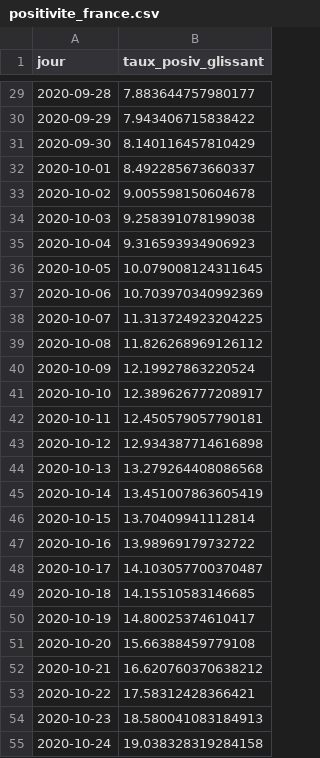
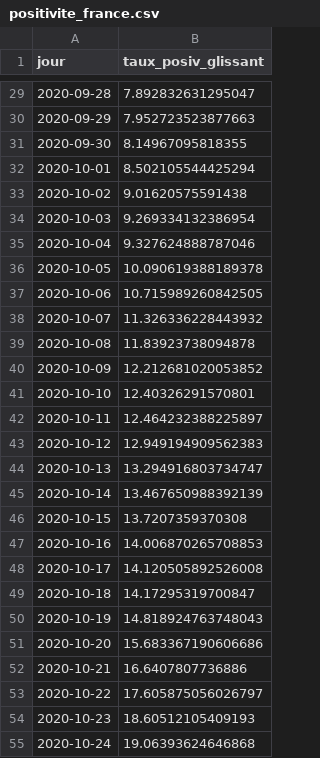
Before and after one commit to alphoenix/Covid-le-retour, a CSV file: positivite_france.csv, drawn as a sheet; only a part is shown, gaps mark what is left out; the diff covers the shown part only.

```diff
--- a/positivite_france.csv
+++ b/positivite_france.csv
@@ -29,27 +29,27 @@ jour,taux_posiv_glissant
-2020-09-28,7.883644757980177
-2020-09-29,7.943406715838422
-2020-09-30,8.140116457810429
-2020-10-01,8.492285673660337
-2020-10-02,9.005598150604678
-2020-10-03,9.258391078199038
-2020-10-04,9.316593934906923
-2020-10-05,10.079008124311645
-2020-10-06,10.703970340992369
-2020-10-07,11.313724923204225
-2020-10-08,11.826268969126112
-2020-10-09,12.19927863220524
-2020-10-10,12.389626777208917
-2020-10-11,12.450579057790181
-2020-10-12,12.934387714616898
-2020-10-13,13.279264408086568
-2020-10-14,13.451007863605419
-2020-10-15,13.70409941112814
-2020-10-16,13.98969179732722
-2020-10-17,14.103057700370487
-2020-10-18,14.15510583146685
-2020-10-19,14.80025374610417
-2020-10-20,15.66388459779108
-2020-10-21,16.620760370638212
-2020-10-22,17.58312428366421
-2020-10-23,18.580041083184913
-2020-10-24,19.038328319284158
+2020-09-28,7.892832631295047
+2020-09-29,7.952723523877663
+2020-09-30,8.14967095818355
+2020-10-01,8.502105544425294
+2020-10-02,9.01620575591438
+2020-10-03,9.269334132386954
+2020-10-04,9.327624888787046
+2020-10-05,10.090619388189378
+2020-10-06,10.715989260842505
+2020-10-07,11.326336228443932
+2020-10-08,11.83923738094878
+2020-10-09,12.212681020053852
+2020-10-10,12.40326291570801
+2020-10-11,12.464232388225897
+2020-10-12,12.949194909562383
+2020-10-13,13.294916803734747
+2020-10-14,13.467650988392139
+2020-10-15,13.7207359370308
+2020-10-16,14.006870265708853
+2020-10-17,14.120505892526008
+2020-10-18,14.17295319700847
+2020-10-19,14.818924763748043
+2020-10-20,15.683367190606686
+2020-10-21,16.6407807736886
+2020-10-22,17.605875056026797
+2020-10-23,18.60512105409193
+2020-10-24,19.06393624646868
```
Also changed, not shown: 3 added rows and 43 edited cells elsewhere in this file, compa_confinements.csv, hosp_departements.csv, 2 other files.
